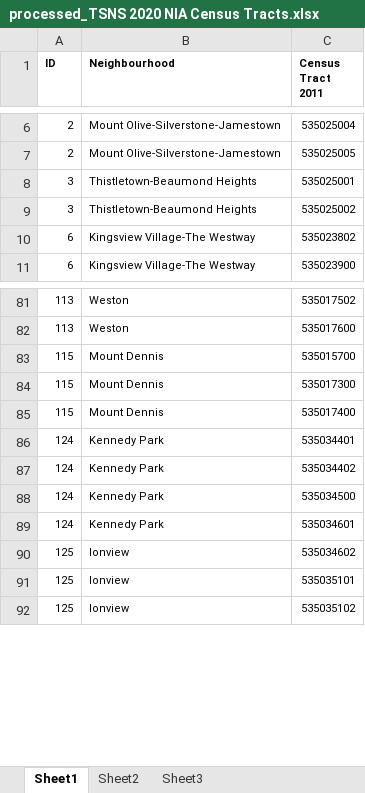
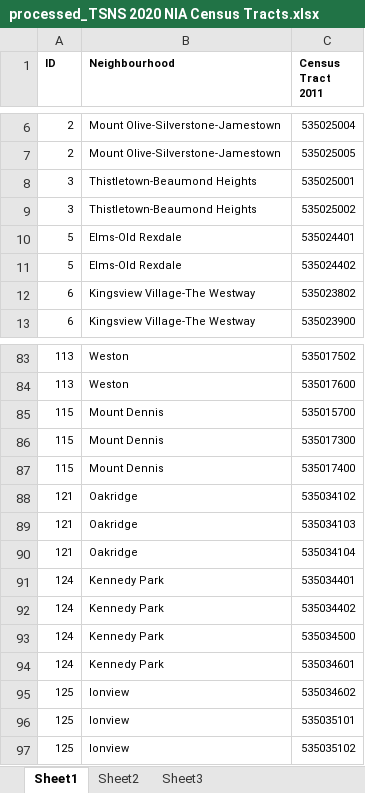
Before and after one commit to xtin707/AAAI23-WalkabilityOptimization, an Excel workbook: Neighbourhood Improvement Areas - 4326/processed_TSNS 2020 NIA Census Tracts.xlsx, sheet Sheet1, drawn as a sheet; only a part is shown, gaps mark what is left out; values as stored, in another font and other column widths than the file's, no borders; charts and pictures not drawn; the diff names each change by its address in the sheet, - before the commit and + after, or states it on an @@ line.

```diff
--- a/Neighbourhood Improvement Areas - 4326/processed_TSNS 2020 NIA Census Tracts.xlsx (sheet Sheet1)
+++ b/Neighbourhood Improvement Areas - 4326/processed_TSNS 2020 NIA Census Tracts.xlsx (sheet Sheet1)
+row 10: 5 | Elms-Old Rexdale | 535024401
+row 11: 5 | Elms-Old Rexdale | 535024402
+row 88: 121 | Oakridge | 535034102
+row 89: 121 | Oakridge | 535034103
+row 90: 121 | Oakridge | 535034104
```
Also changed, not shown: charts or pictures, 29 other files.
